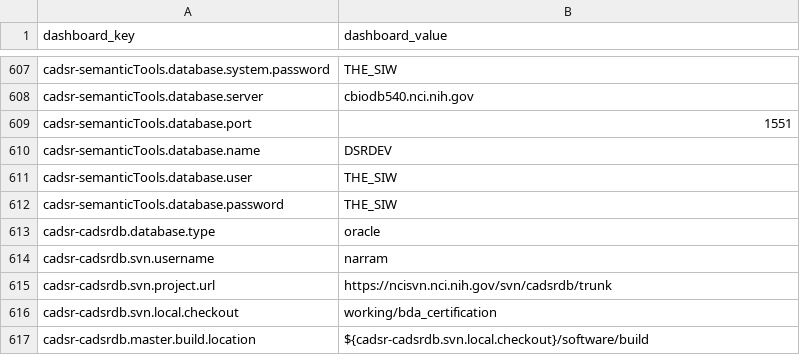
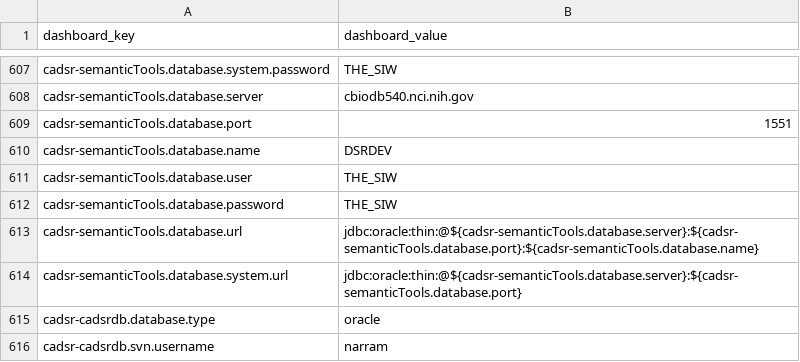
Before and after one commit to NCIP/automation, a CSV file: certification-monitor/src/main/sql/dashboard_properties.csv, drawn as a sheet; only a part is shown, gaps mark what is left out; the shorter side is filled out with more unchanged rows; the diff names each change by its address in the sheet, - before the commit and + after, or states it on an @@ line.

Commit message:
Added more database properties for sematicTools

```diff
--- a/certification-monitor/src/main/sql/dashboard_properties.csv
+++ b/certification-monitor/src/main/sql/dashboard_properties.csv
+row 613: cadsr-semanticTools.database.url | jdbc:oracle:thin:@${cadsr-semanticTools.database.server}:${cadsr-semanticTools.database.port}:${cadsr-semanticTools.database.name}
+row 614: cadsr-semanticTools.database.system.url | jdbc:oracle:thin:@${cadsr-semanticTools.database.server}:${cadsr-semanticTools.database.port}
```
